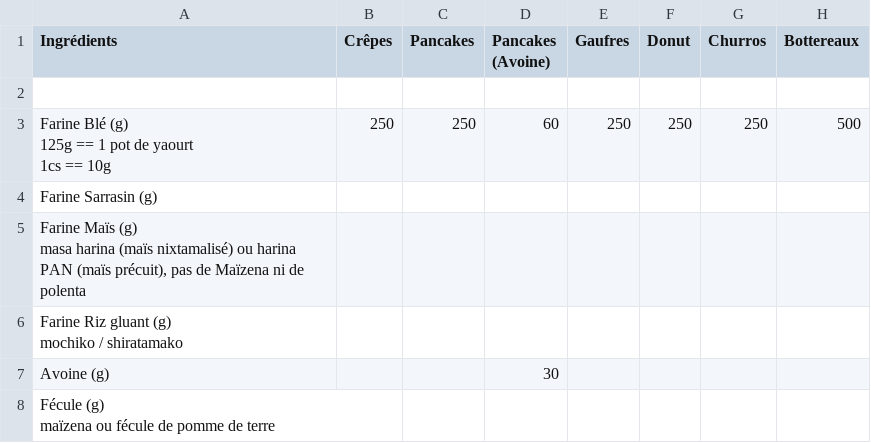
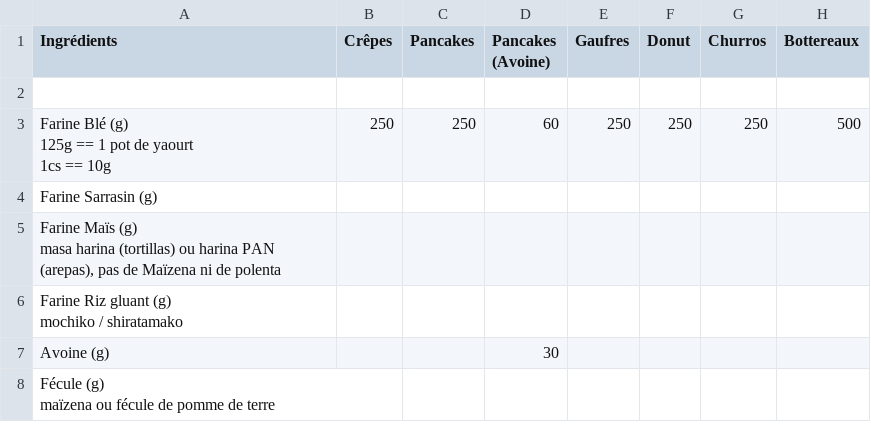
Before and after one commit to pgu/misc-utilities, a CSV file: resources/Cuisine Recettes Crepes comparaison - Sheet1.csv, drawn as a sheet; only a part is shown; the diff names each change by its address in the sheet, - before the commit and + after, or states it on an @@ line.

```diff
--- a/resources/Cuisine Recettes Crepes comparaison - Sheet1.csv
+++ b/resources/Cuisine Recettes Crepes comparaison - Sheet1.csv
-A5 (Ingrédients): …masa harina (maïs nixtamalisé) ou harina PAN (maïs précuit), pas de…
+A5 (Ingrédients): …masa harina (tortillas) ou harina PAN (arepas), pas de…
```
Also changed, not shown: 4 other files.
